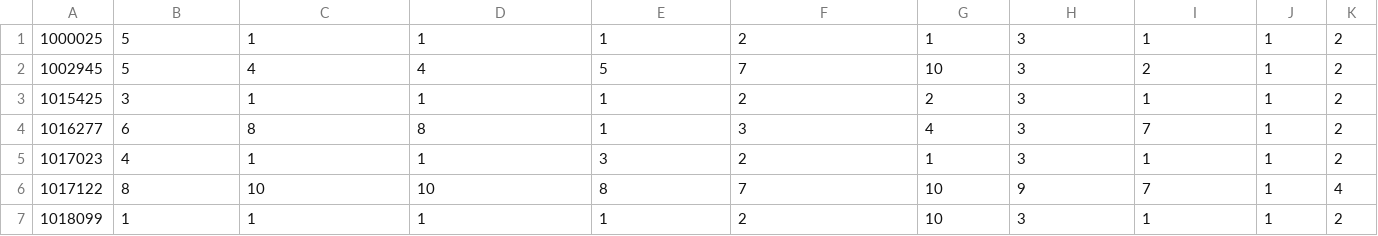
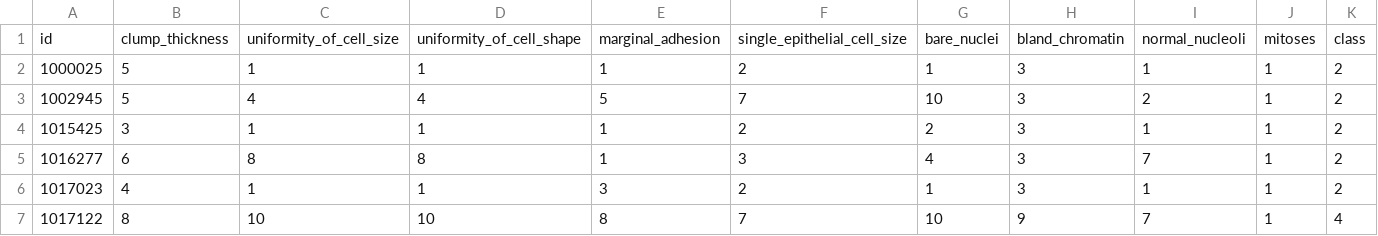
Before and after one commit to richardCTO/Python, a CSV file: Modeling/data/breast_cancer.csv, drawn as a sheet; only a part is shown; the shorter side is filled out with more unchanged rows; the diff names each change by its address in the sheet, - before the commit and + after, or states it on an @@ line.

Commit message:
Add title cloumns

```diff
--- a/Modeling/data/breast_cancer.csv
+++ b/Modeling/data/breast_cancer.csv
+row 1: id | clump_thickness | uniformity_of_cell_size | uniformity_of_cell_shape | marginal_adhesion | single_epithelial_cell_size | bare_nuclei | bland_chromatin | normal_nucleoli | mitoses | class
```
